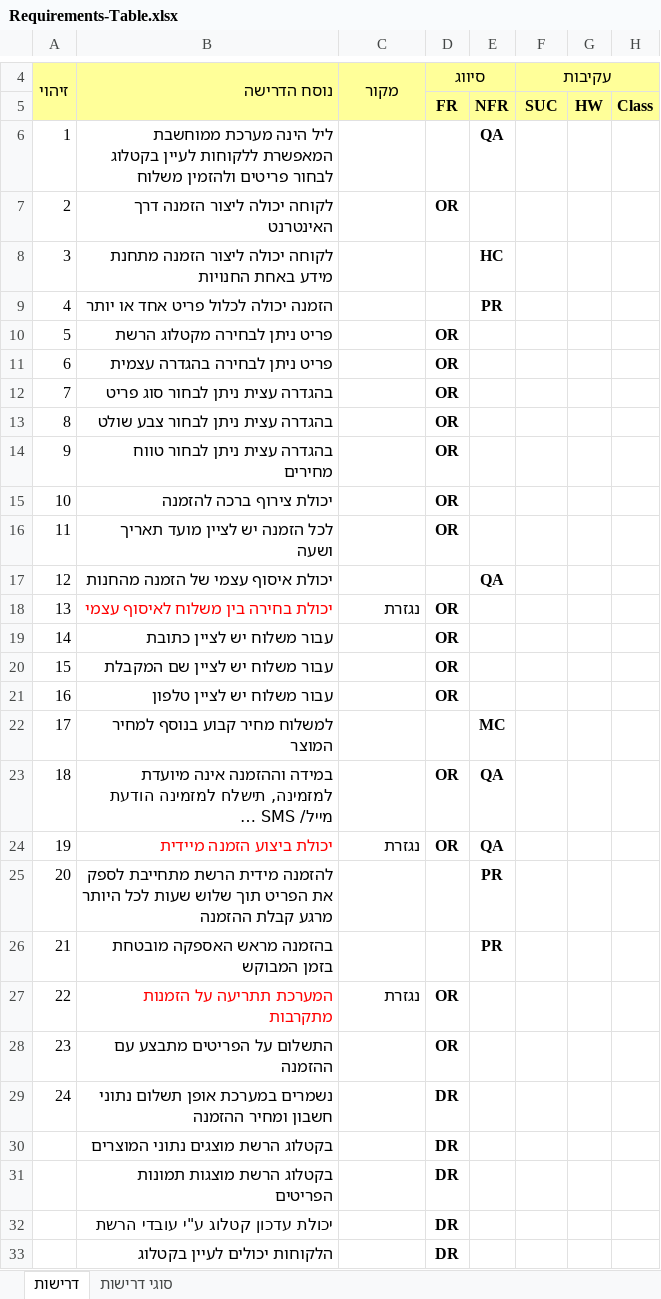
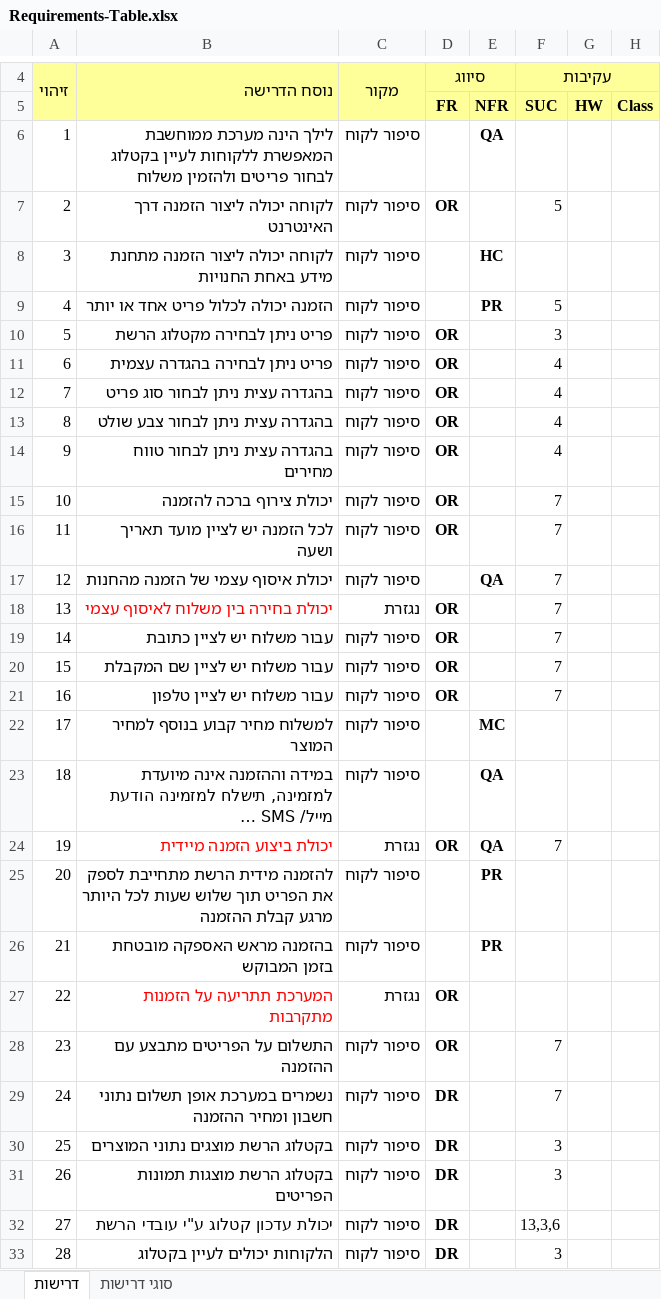
Before and after one commit to terkgit/segroup9, an Excel workbook: Docs/Requirements-Table.xlsx, sheet דרישות, drawn as a sheet; only a part is shown, gaps mark what is left out; long unchanged cells end in …; values as stored, in another font and other column widths than the file's, no borders; the diff covers the shown part only; the diff names each change by its address in the sheet, - before the commit and + after, or states it on an @@ line.

Commit message:
Updated

```diff
--- a/Docs/Requirements-Table.xlsx (sheet דרישות)
+++ b/Docs/Requirements-Table.xlsx (sheet דרישות)
-B6: ליל הינה מערכת…
+B6: לילך הינה מערכת…
-C6:C17: (empty)
+C6:C17: סיפור לקוח
-F7: (empty)
+F7: 5
-F9: (empty)
+F9: 5
-F10: (empty)
+F10: 3
-F11:F14: (empty)
+F11:F14: 4
-F15:F21: (empty)
+F15:F21: 7
-C19:C23: (empty)
+C19:C23: סיפור לקוח
-D23: OR
+D23: (empty)
-F24: (empty)
+F24: 7
-C25:C26: (empty)
+C25:C26: סיפור לקוח
-C28:C33: (empty)
+C28:C33: סיפור לקוח
-F28:F29: (empty)
+F28:F29: 7
@@ column A renumbered from row 30 down @@
-F30:F31: (empty)
+F30:F31: 3
-F32: (empty)
+F32: 13,3,6
-F33: (empty)
+F33: 3
```
Also changed, not shown: 1 added row and 61 edited cells elsewhere in this sheet.
